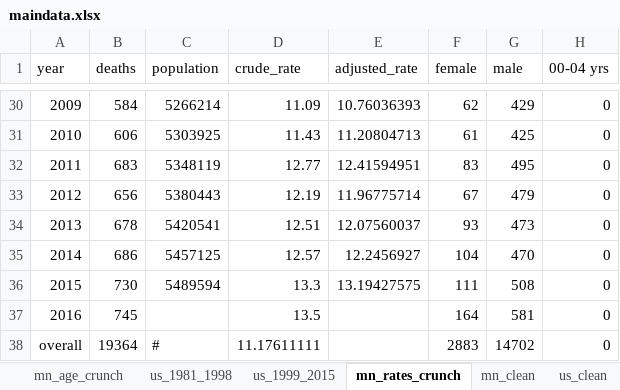
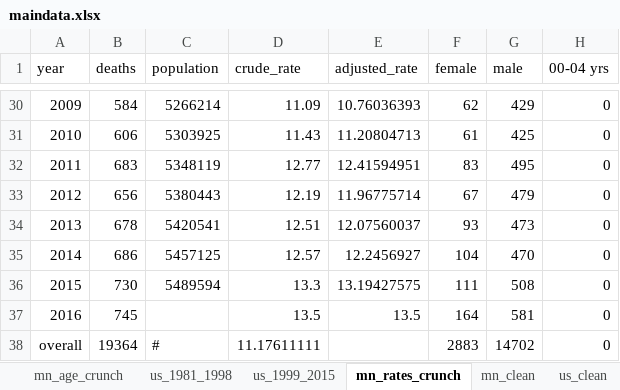
Before and after one commit to striblab/20171010-suicides, an Excel workbook: builds/development/data/maindata.xlsx, sheet mn_rates_crunch, drawn as a sheet; only a part is shown, gaps mark what is left out; values as stored, in another font and other column widths than the file's, no borders; the diff names each change by its address in the sheet, - before the commit and + after, or states it on an @@ line.

```diff
--- a/builds/development/data/maindata.xlsx (sheet mn_rates_crunch)
+++ b/builds/development/data/maindata.xlsx (sheet mn_rates_crunch)
-E37 (adjusted_rate): (empty)
+E37 (adjusted_rate): 13.5
```
Also changed, not shown: sheet us_1981_1998, 5 other files.
